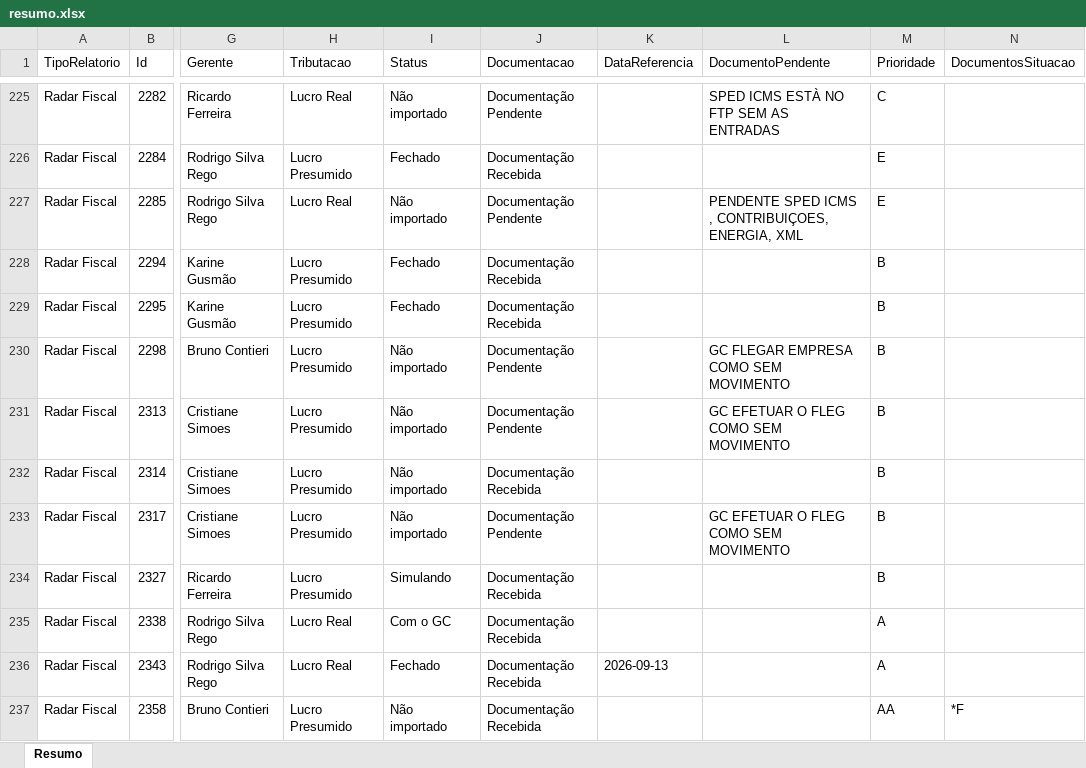
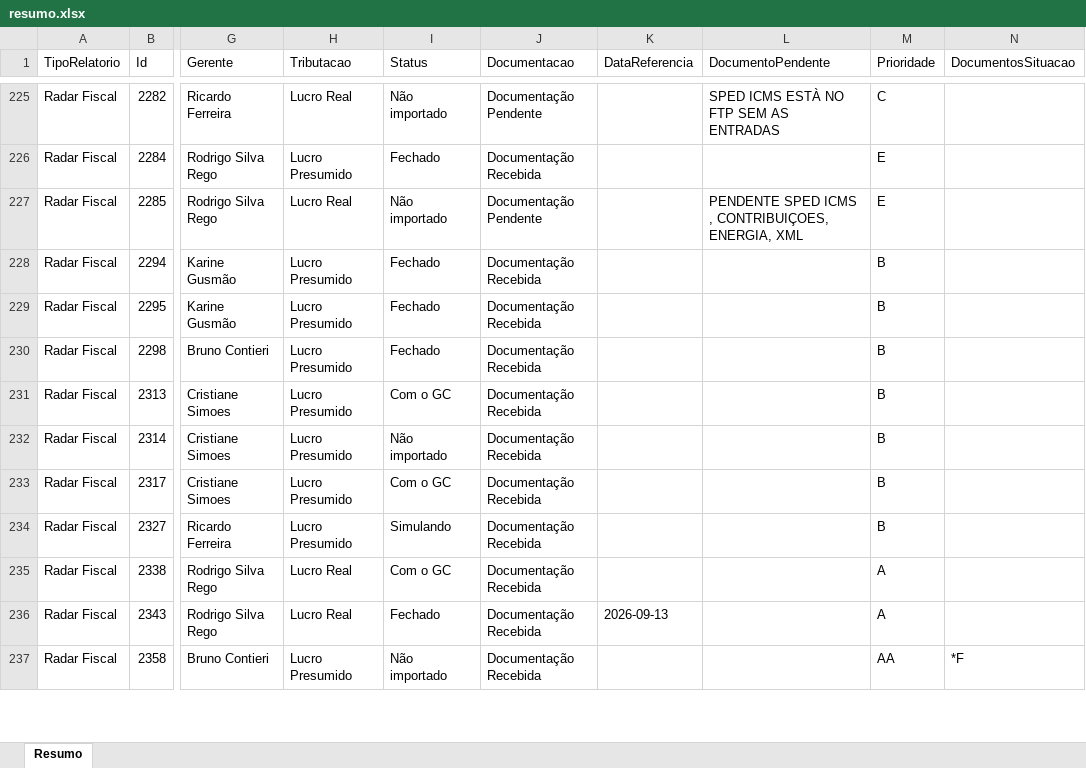
Before and after one commit to Controladoria-MG/Controle-de-Fechamentos, an Excel workbook: data/relatorio_fechamentos/resumo.xlsx, sheet Resumo, drawn as a sheet; only a part is shown, gaps mark what is left out; values as stored, in another font and other column widths than the file's, no borders; the diff covers the shown part only; the diff names each change by its address in the sheet, - before the commit and + after, or states it on an @@ line.

```diff
--- a/data/relatorio_fechamentos/resumo.xlsx (sheet Resumo)
+++ b/data/relatorio_fechamentos/resumo.xlsx (sheet Resumo)
-I230 (Status): Não importado
+I230 (Status): Fechado
-J230:J231 (Documentacao): Documentação Pendente
+J230:J231 (Documentacao): Documentação Recebida
-L230 (DocumentoPendente): GC FLEGAR EMPRESA COMO SEM MOVIMENTO
+L230 (DocumentoPendente): (empty)
-I231 (Status): Não importado
+I231 (Status): Com o GC
-L231 (DocumentoPendente): GC EFETUAR O FLEG COMO SEM MOVIMENTO
+L231 (DocumentoPendente): (empty)
-I233 (Status): Não importado
+I233 (Status): Com o GC
-J233 (Documentacao): Documentação Pendente
+J233 (Documentacao): Documentação Recebida
-L233 (DocumentoPendente): GC EFETUAR O FLEG COMO SEM MOVIMENTO
+L233 (DocumentoPendente): (empty)
```
Also changed, not shown: 317 edited cells elsewhere in this sheet, 3 other files.
